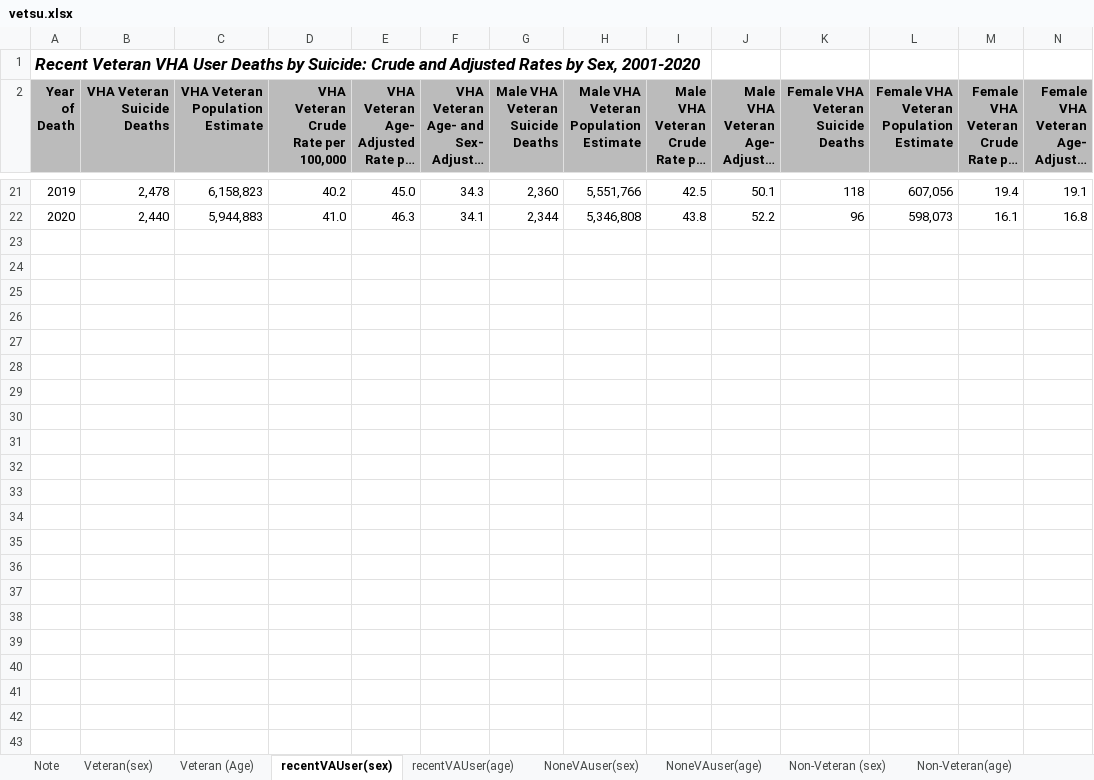
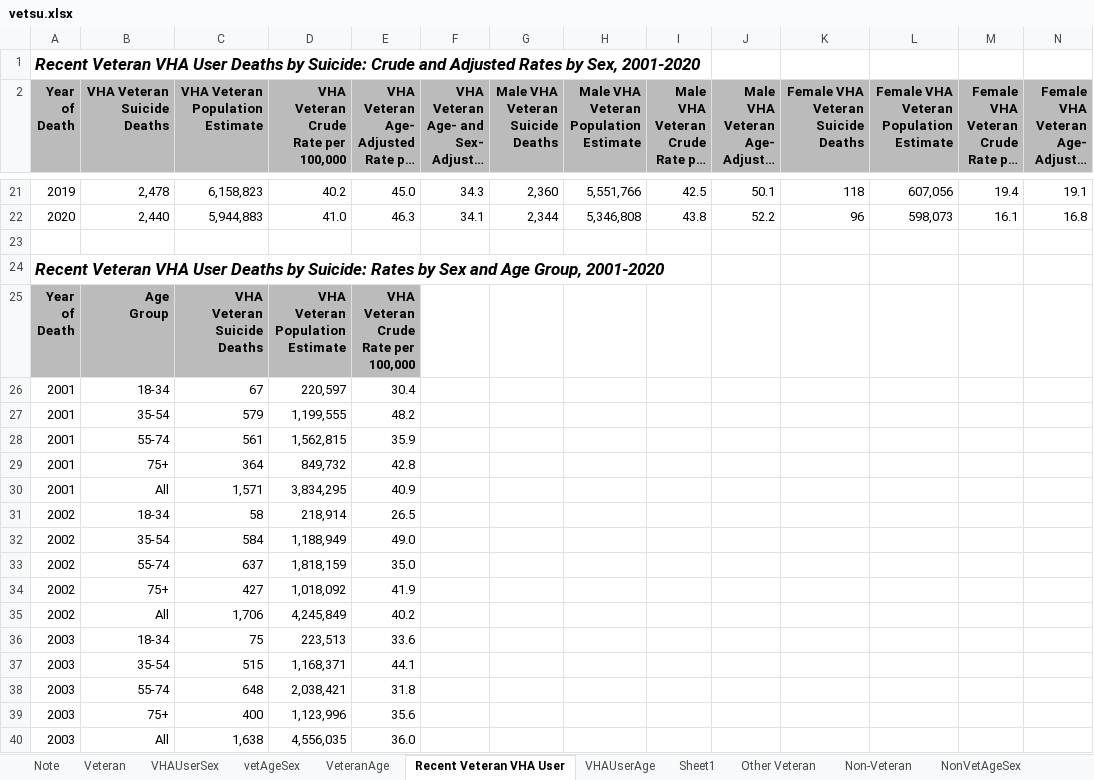
Before and after one commit to RandyWoolford/vetsu, an Excel workbook: vetsu.xlsx, sheet Recent Veteran VHA User, drawn as a sheet; only a part is shown, gaps mark what is left out; long unchanged cells end in …; values as stored, in another font and other column widths than the file's, no borders; table styles not drawn; ↵ is a line break in a cell; the diff covers the shown part only; the diff names each change by its address in the sheet, - before the commit and + after, or states it on an @@ line.

```diff
--- a/vetsu.xlsx (sheet Recent Veteran VHA User)
+++ b/vetsu.xlsx (sheet Recent Veteran VHA User)
-sheet tab: Veteran(sex)
+sheet tab: Veteran
-sheet tab: Veteran (Age)
+sheet tab: VeteranAge
-sheet tab: recentVAUser(sex)
+sheet tab: Recent Veteran VHA User
-sheet tab: recentVAUser(age)
+sheet tab: vetAgeSex
-sheet tab: NoneVAuser(sex)
+sheet tab: Other Veteran
-sheet tab: Non-Veteran (sex)
+sheet tab: NonVetAgeSex
-sheet tab: Non-Veteran(age)
+sheet tab: Non-Veteran
+sheet tab: Sheet1
@@ sheet tab order changed: Note | Veteran | VHAUserSex | vetAgeSex | VeteranAge | Recent Veteran VHA User | VHAUserAge | Sheet1 | Other Veteran | Non-Veteran | NonVetAgeSex @@
+row 23: (empty)
+row 24: Recent Veteran VHA User Deaths by Suicide: Rates by Sex and Age Group, 2001-2020
+row 25: Year ↵ of ↵ Death | Age ↵ Group | VHA ↵ Veteran ↵ Suicide ↵ Deaths | VHA ↵ Veteran ↵ Population ↵ Estimate | VHA ↵ Veteran ↵ Crude ↵ Rate per ↵ 100,000
+row 26: 2001 | 18-34 | 67 | 220,597 | 30.4
+row 27: 2001 | 35-54 | 579 | 1,199,555 | 48.2
+row 28: 2001 | 55-74 | 561 | 1,562,815 | 35.9
+row 29: 2001 | 75+ | 364 | 849,732 | 42.8
+row 30: 2001 | All | 1,571 | 3,834,295 | 40.9
+row 31: 2002 | 18-34 | 58 | 218,914 | 26.5
+row 32: 2002 | 35-54 | 584 | 1,188,949 | 49.0
+row 33: 2002 | 55-74 | 637 | 1,818,159 | 35.0
+row 34: 2002 | 75+ | 427 | 1,018,092 | 41.9
+row 35: 2002 | All | 1,706 | 4,245,849 | 40.2
+row 36: 2003 | 18-34 | 75 | 223,513 | 33.6
+row 37: 2003 | 35-54 | 515 | 1,168,371 | 44.1
+row 38: 2003 | 55-74 | 648 | 2,038,421 | 31.8
+row 39: 2003 | 75+ | 400 | 1,123,996 | 35.6
+row 40: 2003 | All | 1,638 | 4,556,035 | 36.0
```
Also changed, not shown: 85 added rows elsewhere in this sheet, sheet Veteran, sheet VeteranAge, sheet NonVetAgeSex, sheet Other Veteran, sheet VHAUserAge, sheet NonVetSex, 5 more sheets, other sheet tabs, 1 other file.
